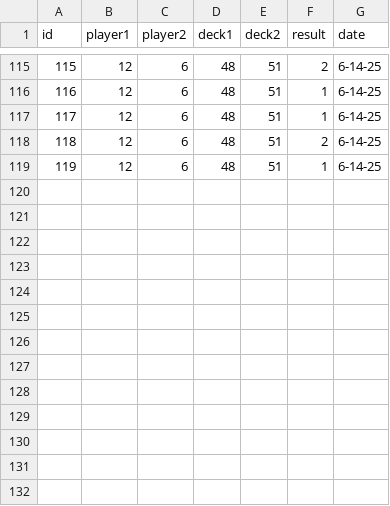
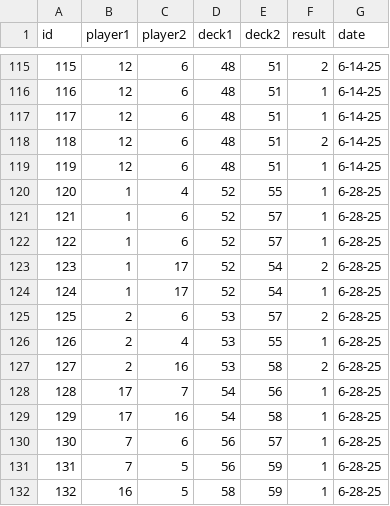
Before and after one commit to johngaebler/ShinyCube, a CSV file: Cube_Stats - game_log.csv (was Cube_Stats - game_log (8).csv), drawn as a sheet; only a part is shown, gaps mark what is left out; the diff names each change by its address in the sheet, - before the commit and + after, or states it on an @@ line.

```diff
--- a/Cube_Stats - game_log (8).csv
+++ b/Cube_Stats - game_log.csv
+row 120: 120 | 1 | 4 | 52 | 55 | 1 | 6-28-25
+row 121: 121 | 1 | 6 | 52 | 57 | 1 | 6-28-25
+row 122: 122 | 1 | 6 | 52 | 57 | 1 | 6-28-25
+row 123: 123 | 1 | 17 | 52 | 54 | 2 | 6-28-25
+row 124: 124 | 1 | 17 | 52 | 54 | 1 | 6-28-25
+row 125: 125 | 2 | 6 | 53 | 57 | 2 | 6-28-25
+row 126: 126 | 2 | 4 | 53 | 55 | 1 | 6-28-25
+row 127: 127 | 2 | 16 | 53 | 58 | 2 | 6-28-25
+row 128: 128 | 17 | 7 | 54 | 56 | 1 | 6-28-25
+row 129: 129 | 17 | 16 | 54 | 58 | 1 | 6-28-25
+row 130: 130 | 7 | 6 | 56 | 57 | 1 | 6-28-25
+row 131: 131 | 7 | 5 | 56 | 59 | 1 | 6-28-25
+row 132: 132 | 16 | 5 | 58 | 59 | 1 | 6-28-25
```
Also changed, not shown: Cube_Stats - Deck Info.csv, 19 other files.
